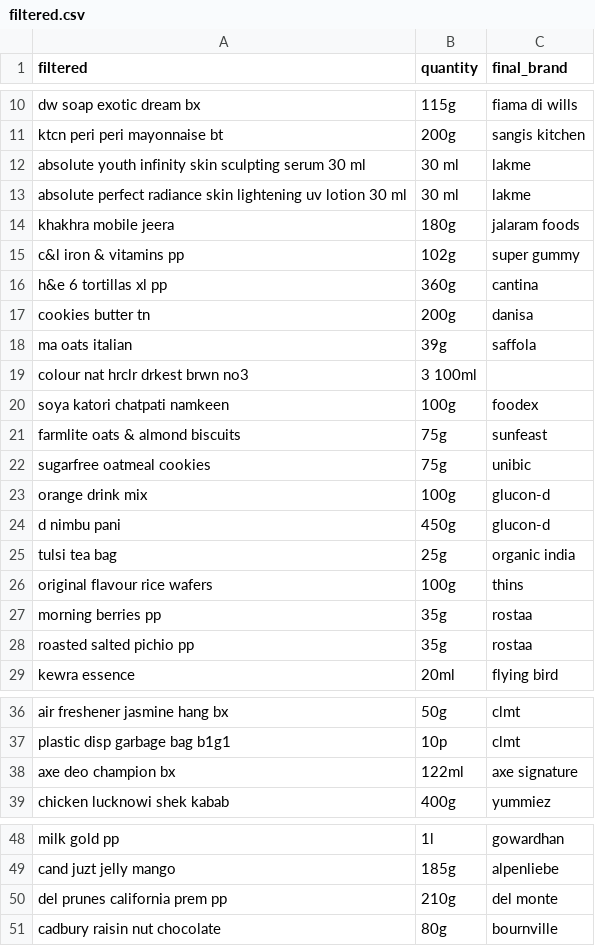
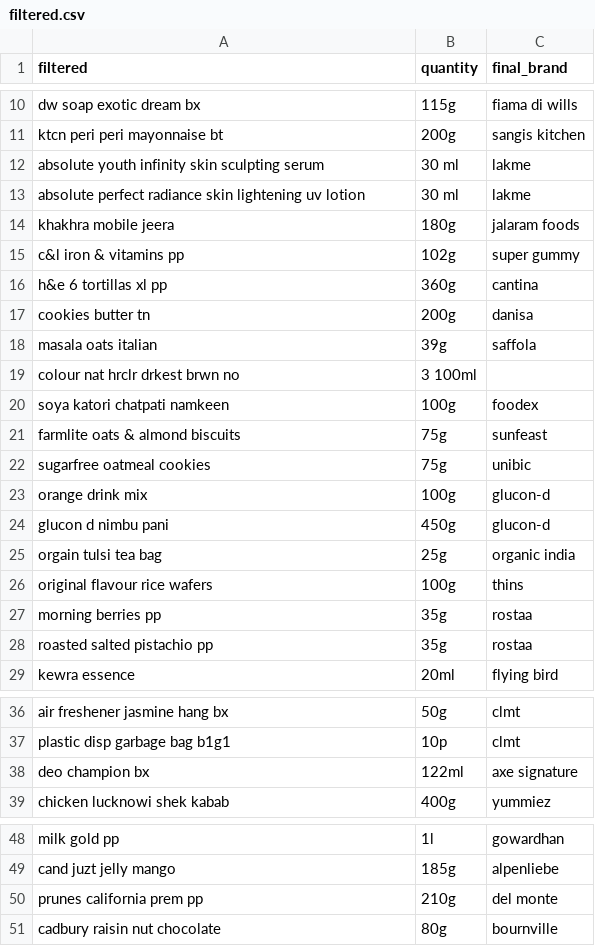
Before and after one commit to nuwandavek/tathasthu, a CSV file: filtered.csv, drawn as a sheet; only a part is shown, gaps mark what is left out; the diff covers the shown part only.

```diff
--- a/filtered.csv
+++ b/filtered.csv
@@ -12,2 +12,2 @@ ktcn peri peri mayonnaise bt,200g,sangis kitchen
-absolute youth infinity skin sculpting serum 30 ml,30 ml,lakme
-absolute perfect radiance skin lightening uv lotion 30 ml,30 ml,lakme
+ absolute youth infinity skin sculpting serum ,30 ml,lakme
+ absolute perfect radiance skin lightening uv lotion ,30 ml,lakme
@@ -18,2 +18,2 @@ cookies butter tn,200g,danisa
-ma oats italian,39g,saffola
-colour nat hrclr drkest brwn no3,3 100ml,
+ masala oats italian ,39g,saffola
+colour nat hrclr drkest brwn no ,3 100ml,
@@ -24,2 +24,2 @@ orange drink mix,100g,glucon-d
-d nimbu pani,450g,glucon-d
-tulsi tea bag,25g,organic india
+glucon d nimbu pani ,450g,glucon-d
+ orgain tulsi tea bag ,25g,organic india
@@ -28 +28 @@ morning berries pp,35g,rostaa
-roasted salted pichio pp,35g,rostaa
+ roasted salted pistachio pp ,35g,rostaa
@@ -38 +38 @@ plastic disp garbage bag  b1g1,10p,clmt
-axe deo  champion bx,122ml,axe signature
+ deo champion bx ,122ml,axe signature
@@ -50 +50 @@ cand juzt jelly mango,185g,alpenliebe
-del  prunes california prem pp,210g,del monte
+ prunes california prem pp ,210g,del monte
```
Also changed, not shown: 17 edited cells elsewhere in this file, 1 other file.
